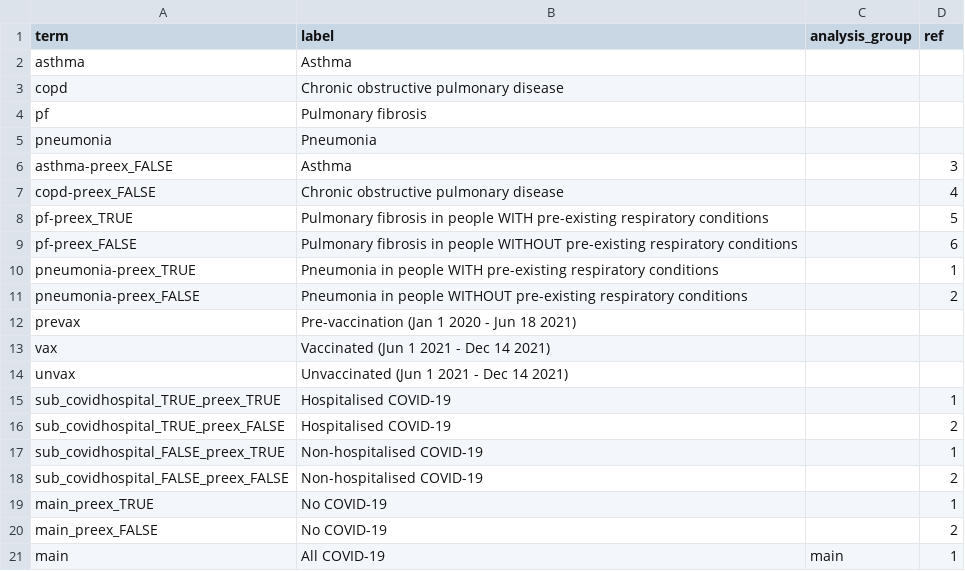
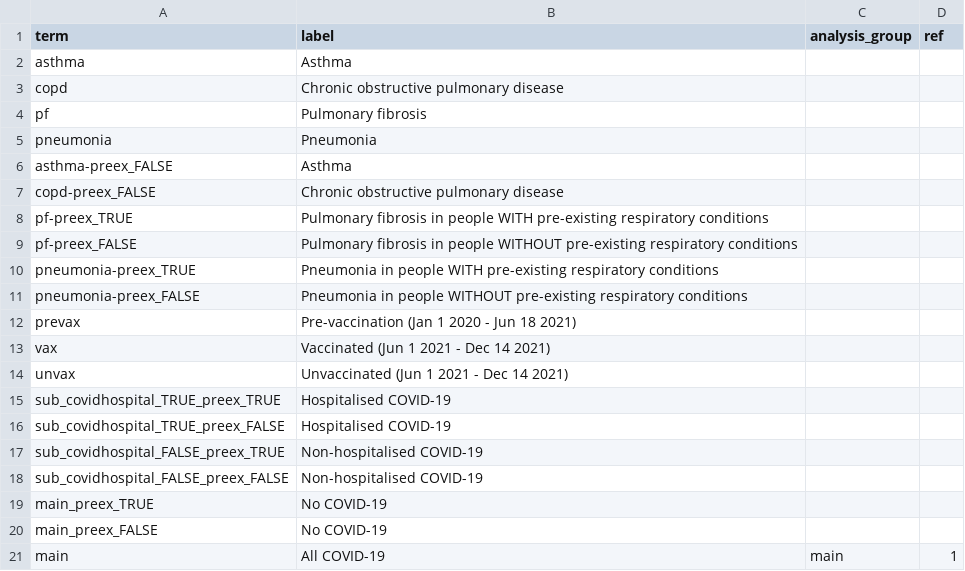
Before and after one commit to opensafely/post-covid-respiratory, a CSV file: lib/plot_labels.csv, drawn as a sheet; only a part is shown; the diff covers the shown part only.

Commit message:
Update plot_labels.csv

```diff
--- a/lib/plot_labels.csv
+++ b/lib/plot_labels.csv
@@ -5,8 +5,8 @@ pf,Pulmonary fibrosis,,
 pneumonia,Pneumonia,,
-asthma-preex_FALSE,Asthma,,3
-copd-preex_FALSE,Chronic obstructive pulmonary disease,,4
-pf-preex_TRUE,Pulmonary fibrosis in people WITH pre-existing respiratory conditions,,5
-pf-preex_FALSE,Pulmonary fibrosis in people WITHOUT pre-existing respiratory conditions,,6
-pneumonia-preex_TRUE,Pneumonia in people WITH pre-existing respiratory conditions,,1
-pneumonia-preex_FALSE,Pneumonia in people WITHOUT pre-existing respiratory conditions,,2
+asthma-preex_FALSE,Asthma,,
+copd-preex_FALSE,Chronic obstructive pulmonary disease,,
+pf-preex_TRUE,Pulmonary fibrosis in people WITH pre-existing respiratory conditions,,
+pf-preex_FALSE,Pulmonary fibrosis in people WITHOUT pre-existing respiratory conditions,,
+pneumonia-preex_TRUE,Pneumonia in people WITH pre-existing respiratory conditions,,
+pneumonia-preex_FALSE,Pneumonia in people WITHOUT pre-existing respiratory conditions,,
 prevax,Pre-vaccination (Jan 1 2020 - Jun 18 2021),,
@@ -14,8 +14,8 @@ vax,Vaccinated (Jun 1 2021 - Dec 14 2021),,
 unvax,Unvaccinated (Jun 1 2021 - Dec 14 2021),,
-sub_covidhospital_TRUE_preex_TRUE,Hospitalised COVID-19,,1
-sub_covidhospital_TRUE_preex_FALSE,Hospitalised COVID-19,,2
-sub_covidhospital_FALSE_preex_TRUE,Non-hospitalised COVID-19,,1
-sub_covidhospital_FALSE_preex_FALSE,Non-hospitalised COVID-19,,2
-main_preex_TRUE,No COVID-19,,1
-main_preex_FALSE,No COVID-19,,2
+sub_covidhospital_TRUE_preex_TRUE,Hospitalised COVID-19,,
+sub_covidhospital_TRUE_preex_FALSE,Hospitalised COVID-19,,
+sub_covidhospital_FALSE_preex_TRUE,Non-hospitalised COVID-19,,
+sub_covidhospital_FALSE_preex_FALSE,Non-hospitalised COVID-19,,
+main_preex_TRUE,No COVID-19,,
+main_preex_FALSE,No COVID-19,,
 main,All COVID-19,main,1
```
Also changed, not shown: 3 moved rows elsewhere in this file.
